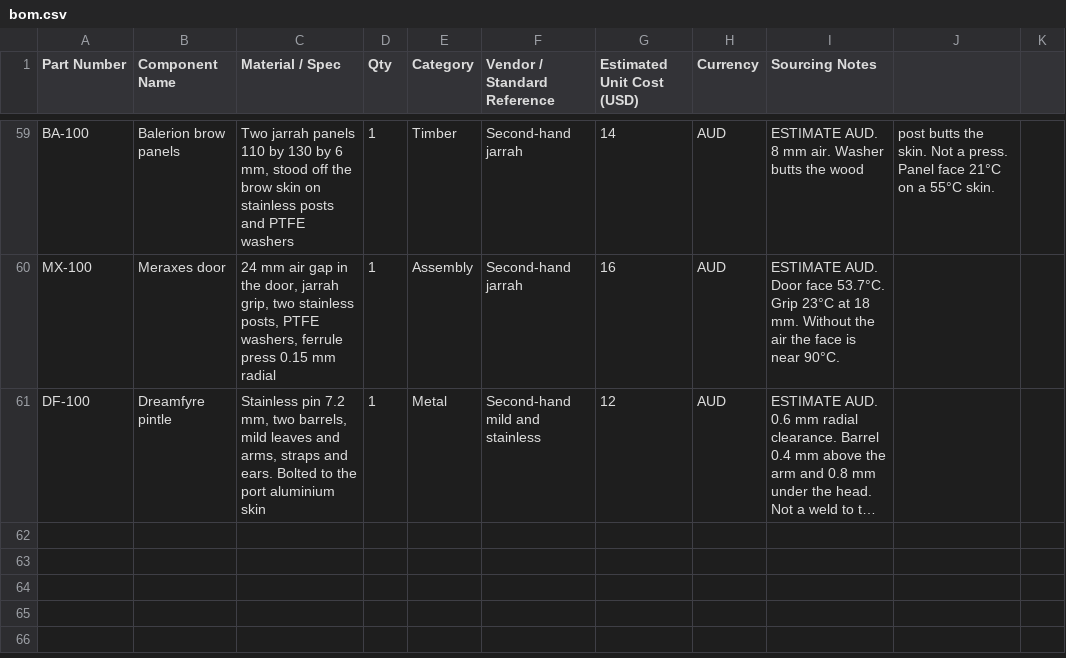
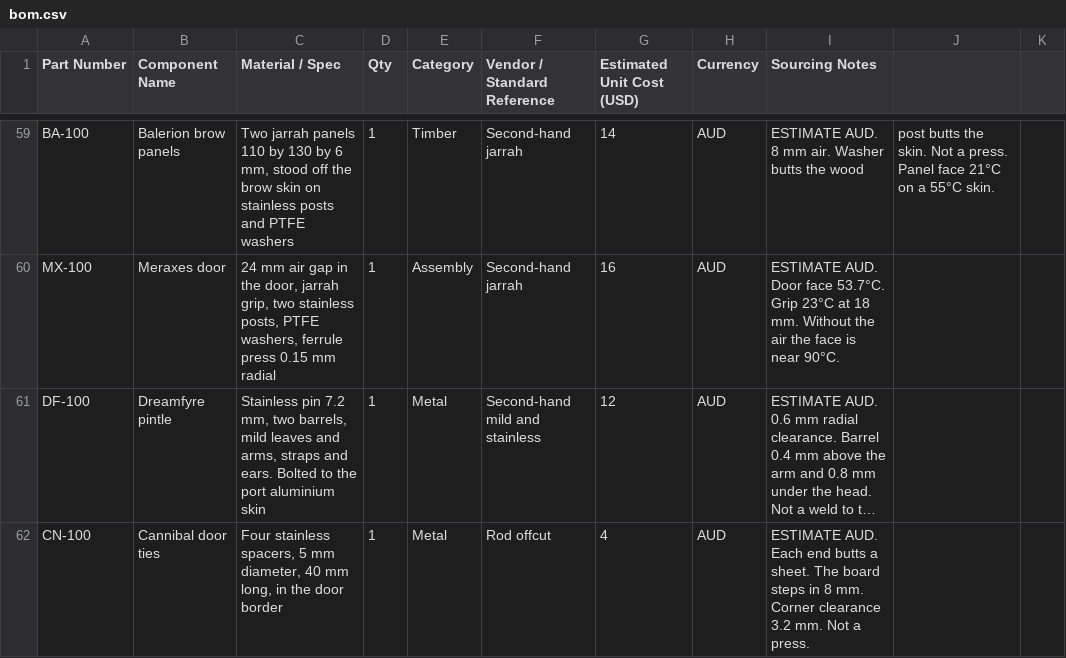
Before and after one commit to adxb-pxthxn/pizza-oven, a CSV file: bom/bom.csv, drawn as a sheet; only a part is shown, gaps mark what is left out; long unchanged cells end in …; the diff names each change by its address in the sheet, - before the commit and + after, or states it on an @@ line.

```diff
--- a/bom/bom.csv
+++ b/bom/bom.csv
+row 62: CN-100 | Cannibal door ties | Four stainless spacers, 5 mm diameter, 40 mm long, in the door border | 1 | Metal | Rod offcut | 4 | AUD | ESTIMATE AUD. Each end butts a sheet. The board steps in 8 mm. Corner clearance 3.2 mm. Not a press.
```
Also changed, not shown: 22 other files.
